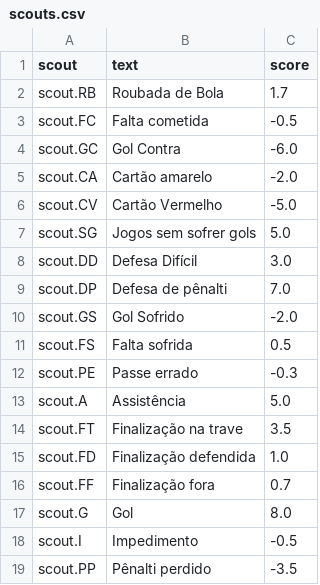
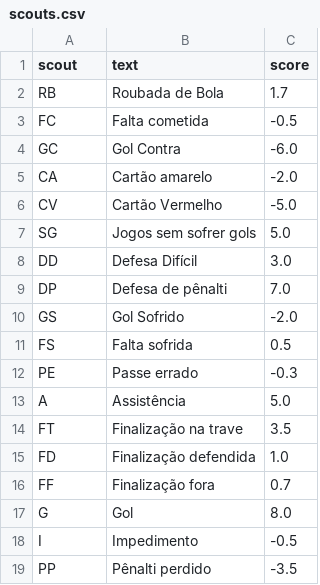
Before and after one commit to flaviotruzzi/moneyball, a CSV file: data/scouts.csv, drawn as a sheet.

```diff
--- a/data/scouts.csv
+++ b/data/scouts.csv
@@ -1,19 +1,19 @@
 scout,text,score
-scout.RB,Roubada de Bola,1.7
-scout.FC,Falta cometida,-0.5
-scout.GC,Gol Contra,-6.0
-scout.CA,Cartão amarelo,-2.0
-scout.CV,Cartão Vermelho,-5.0
-scout.SG,Jogos sem sofrer gols,5.0
-scout.DD,Defesa Difícil,3.0
-scout.DP,Defesa de pênalti,7.0
-scout.GS,Gol Sofrido,-2.0
-scout.FS,Falta sofrida,0.5
-scout.PE,Passe errado,-0.3
-scout.A,Assistência,5.0
-scout.FT,Finalização na trave,3.5
-scout.FD,Finalização defendida,1.0
-scout.FF,Finalização fora,0.7
-scout.G,Gol,8.0
-scout.I,Impedimento,-0.5
-scout.PP,Pênalti perdido,-3.5
+RB,Roubada de Bola,1.7
+FC,Falta cometida,-0.5
+GC,Gol Contra,-6.0
+CA,Cartão amarelo,-2.0
+CV,Cartão Vermelho,-5.0
+SG,Jogos sem sofrer gols,5.0
+DD,Defesa Difícil,3.0
+DP,Defesa de pênalti,7.0
+GS,Gol Sofrido,-2.0
+FS,Falta sofrida,0.5
+PE,Passe errado,-0.3
+A,Assistência,5.0
+FT,Finalização na trave,3.5
+FD,Finalização defendida,1.0
+FF,Finalização fora,0.7
+G,Gol,8.0
+I,Impedimento,-0.5
+PP,Pênalti perdido,-3.5
```
Also changed, not shown: 2 other files.
